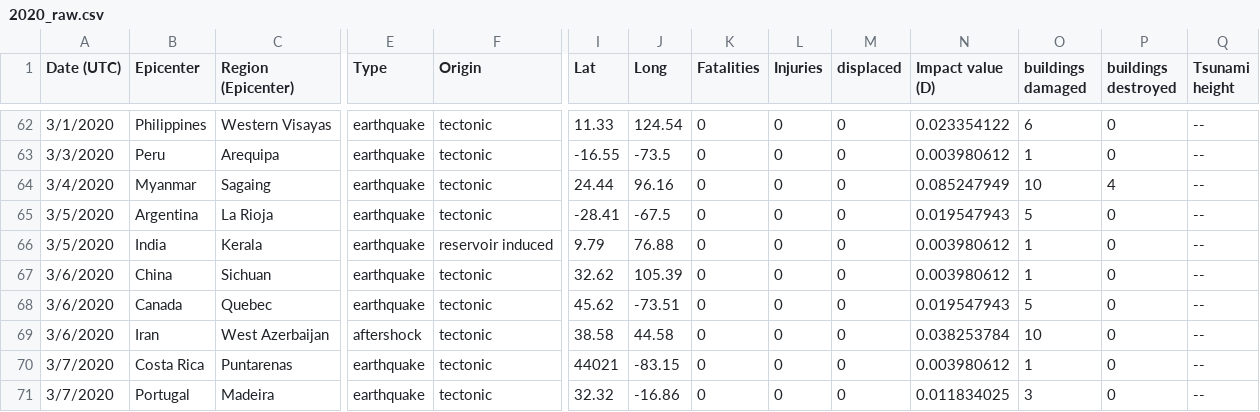
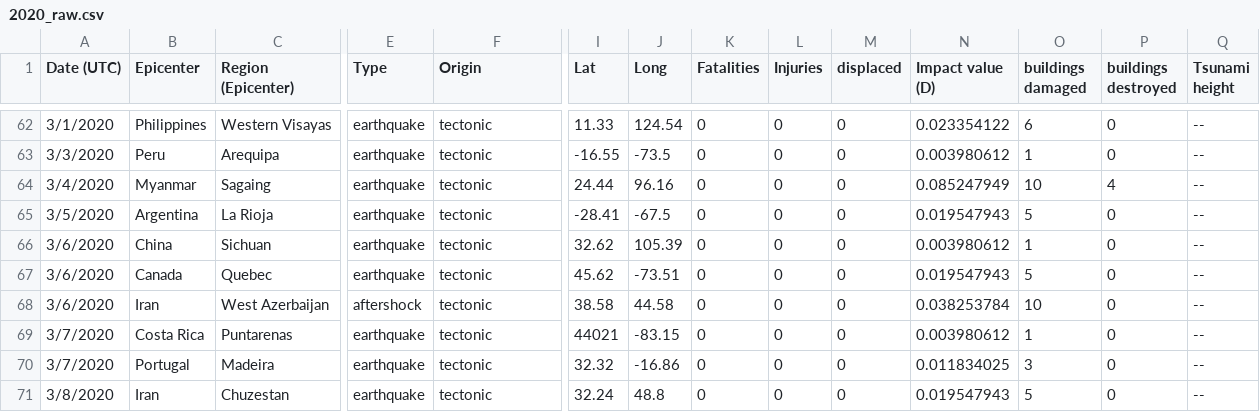
Before and after one commit to pmundot/Earthquakes, a CSV file: Final_Report_Team_Fugacity/2020_raw.csv, drawn as a sheet; only a part is shown, gaps mark what is left out; the shorter side is filled out with more unchanged rows; rows hold the shown columns only; the diff names each change by its address in the sheet, - before the commit and + after, or states it on an @@ line.

```diff
--- a/Final_Report_Team_Fugacity/2020_raw.csv
+++ b/Final_Report_Team_Fugacity/2020_raw.csv
-row 66: 3/5/2020 | India | Kerala | earthquake | reservoir induced | 9.79 | 76.88 | 0 | 0 | 0 | 0.003980612 | 1 | 0 | --
```
Also changed, not shown: Final_Report_Team_Fugacity/2017_raw.csv, 1 other file.
